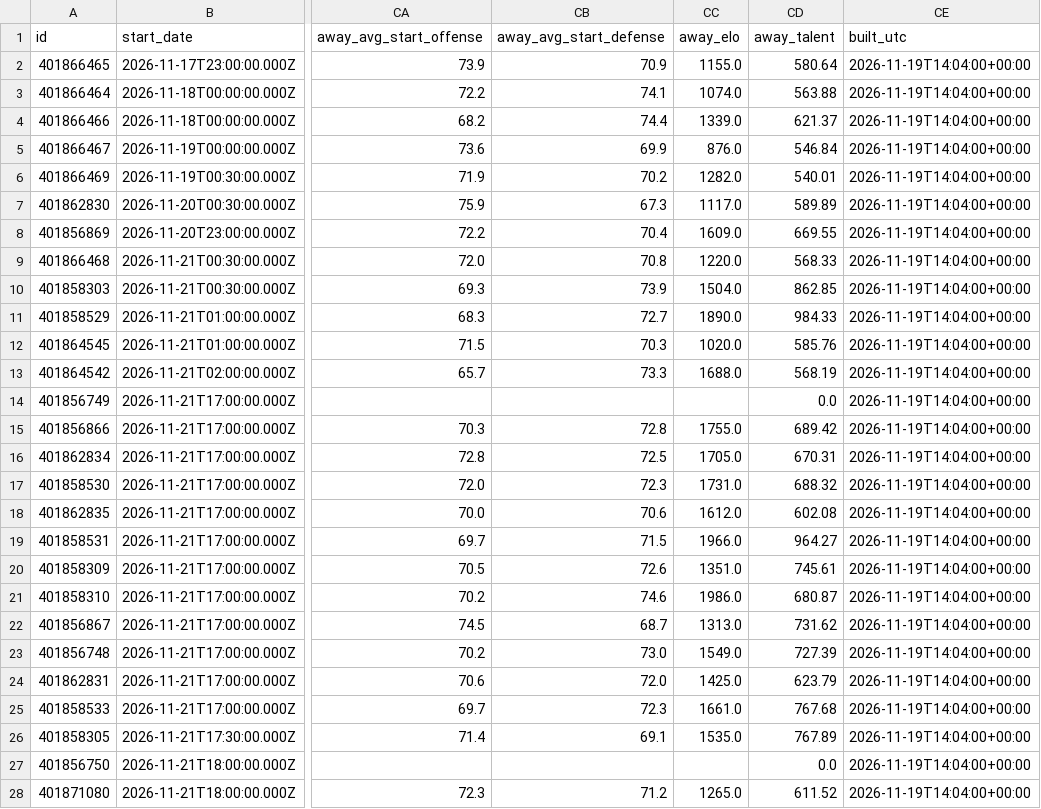
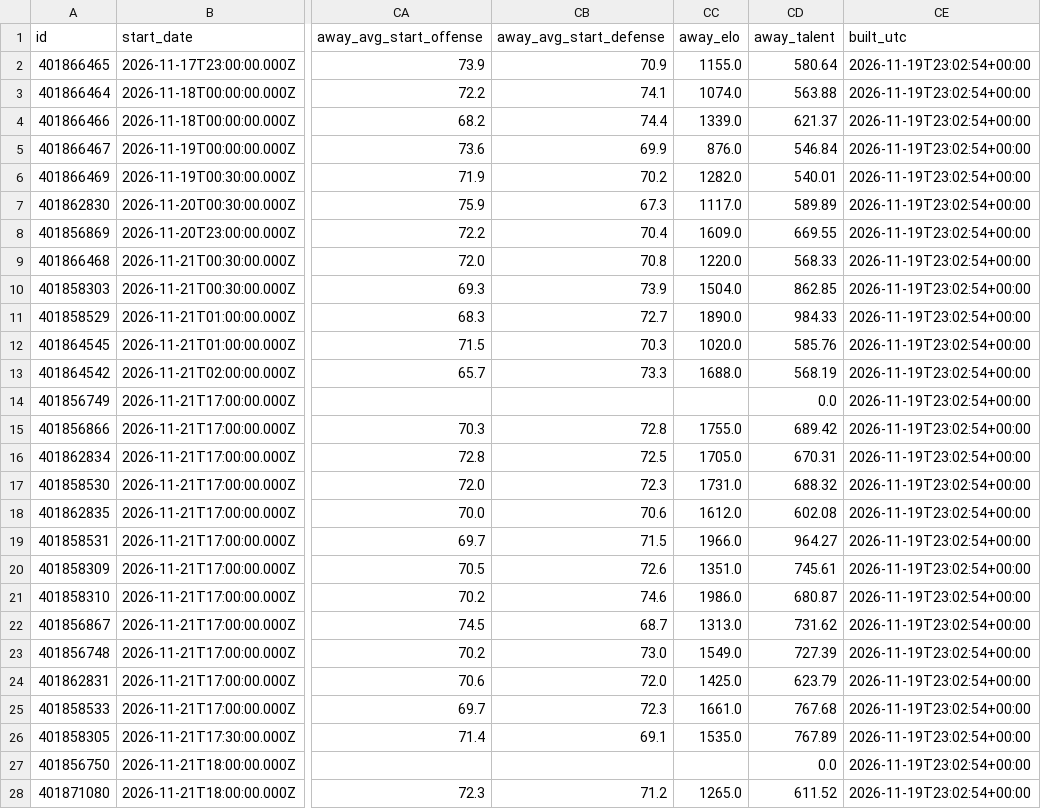
Before and after one commit to clerksrat/SAIF, a CSV file: state/gamma/week12_features.csv, drawn as a sheet; only a part is shown, gaps mark what is left out; the diff covers the shown part only; the diff names each change by its address in the sheet, - before the commit and + after, or states it on an @@ line.

```diff
--- a/state/gamma/week12_features.csv
+++ b/state/gamma/week12_features.csv
-CE2:CE28 (built_utc): 2026-11-19T14:04:00+00:00
+CE2:CE28 (built_utc): 2026-11-19T23:02:54+00:00
```
Also changed, not shown: 43 edited cells elsewhere in this file, state/gamma/week12_scored.csv, state/line_history.csv, 2 other files.
